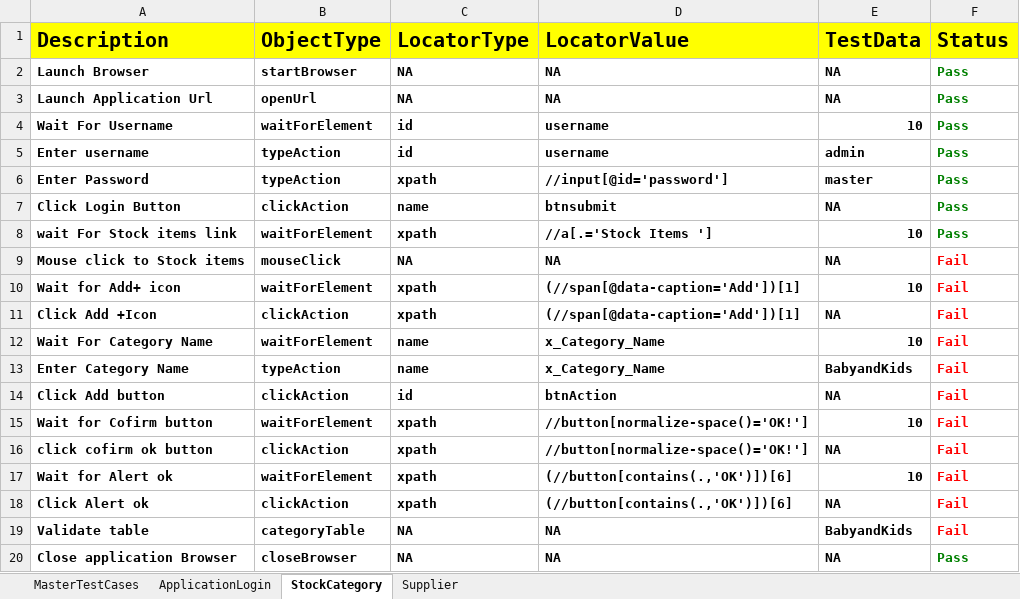
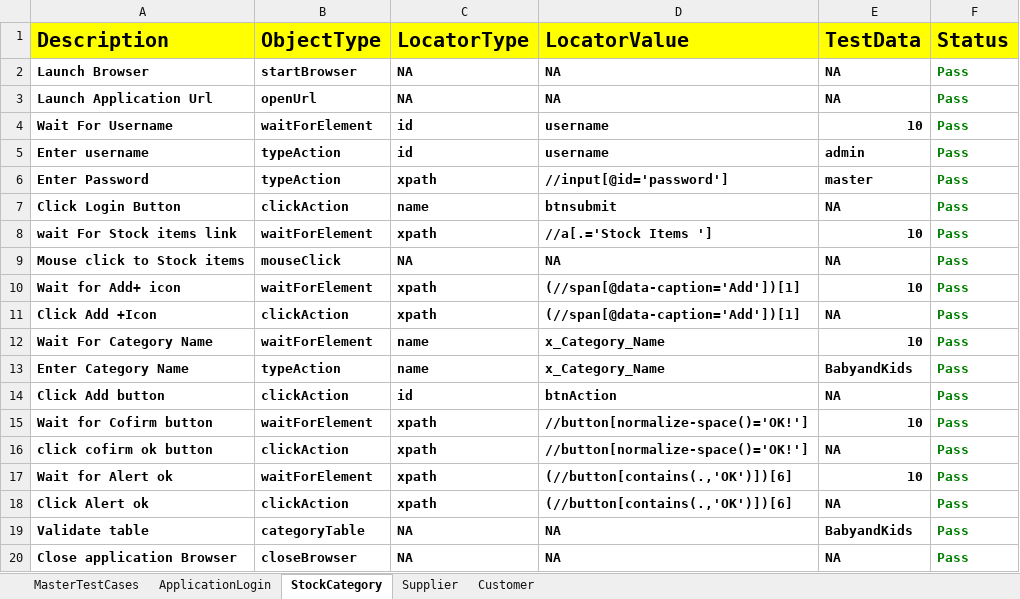
Before and after one commit to RangaReddy12/StockAccounting_Project, an Excel workbook: FileOutput/HybridResults.xlsx, sheet StockCategory, drawn as a sheet; values as stored, in another font and other column widths than the file's, no borders; the diff names each change by its address in the sheet, - before the commit and + after, or states it on an @@ line.

```diff
--- a/FileOutput/HybridResults.xlsx (sheet StockCategory)
+++ b/FileOutput/HybridResults.xlsx (sheet StockCategory)
+sheet tab: Customer
-F9:F19 (Status): Fail
+F9:F19 (Status): Pass
-F9:F19 text colour: #FF0000
+F9:F19 text colour: #008000
```
Also changed, not shown: sheet Supplier, sheet ApplicationLogin, sheet MasterTestCases, FileInput/DataEngine.xlsx, 5 other files.
